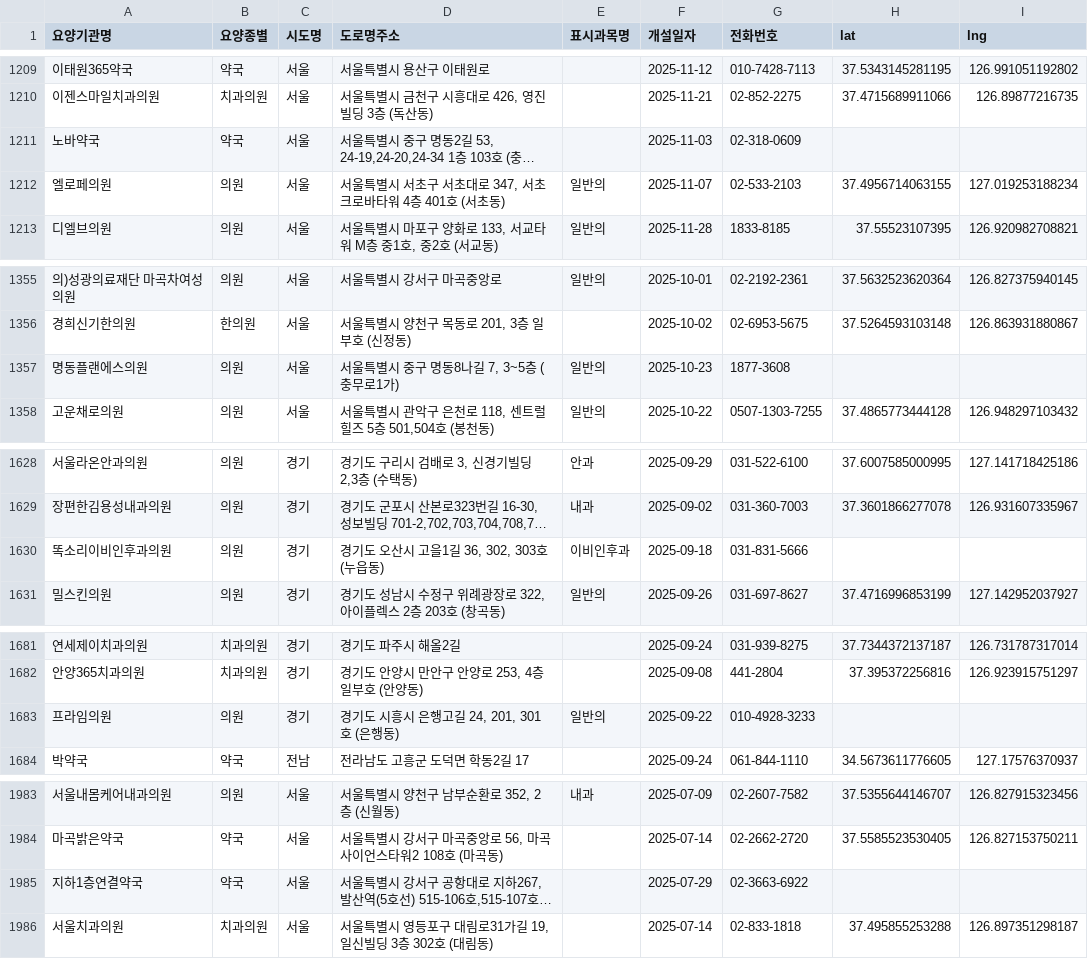
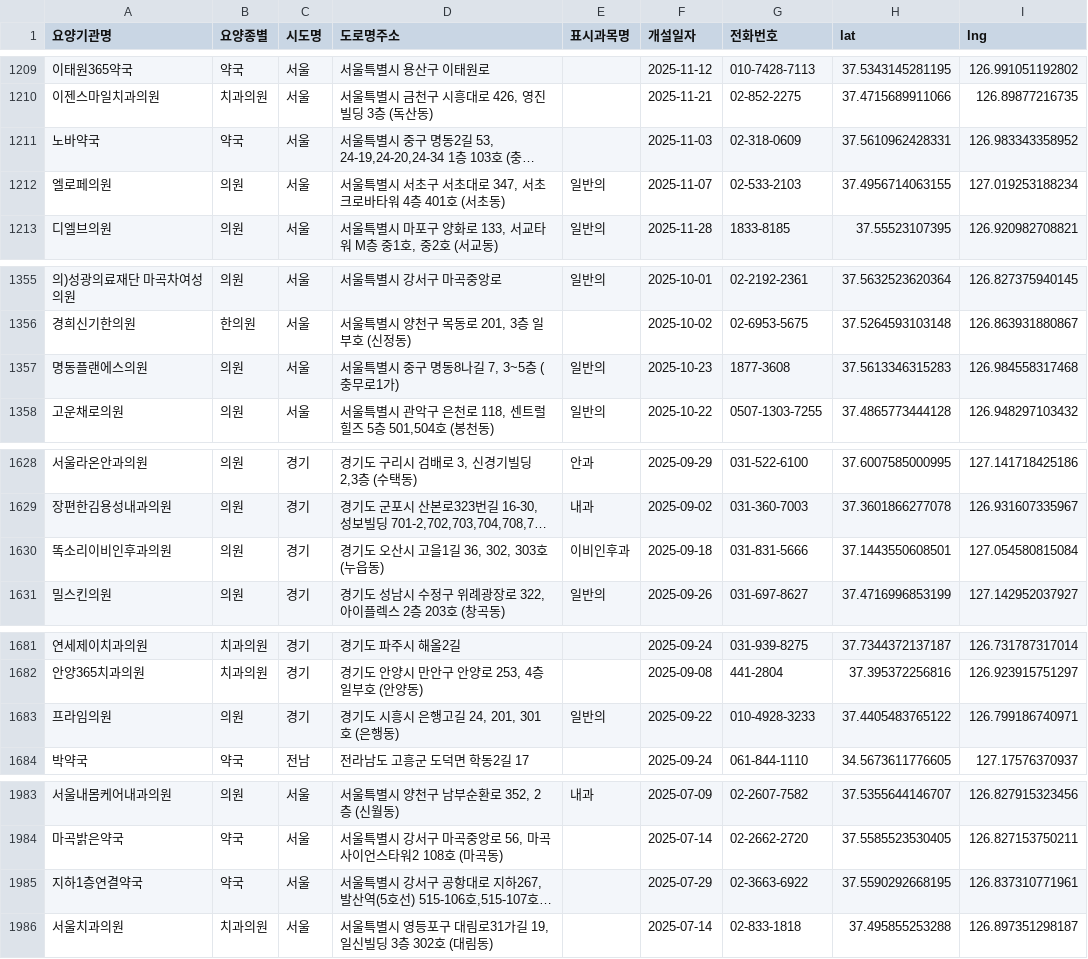
Before and after one commit to bellk2170-bot/new-clini, a CSV file: new-clinics.csv, drawn as a sheet; only a part is shown, gaps mark what is left out; long unchanged cells end in …; the diff covers the shown part only; the diff names each change by its address in the sheet, - before the commit and + after, or states it on an @@ line.

```diff
--- a/new-clinics.csv
+++ b/new-clinics.csv
-H1211 (lat): (empty)
+H1211 (lat): 37.5610962428331
-I1211 (lng): (empty)
+I1211 (lng): 126.983343358952
-H1357 (lat): (empty)
+H1357 (lat): 37.5613346315283
-I1357 (lng): (empty)
+I1357 (lng): 126.984558317468
-H1630 (lat): (empty)
+H1630 (lat): 37.1443550608501
-I1630 (lng): (empty)
+I1630 (lng): 127.054580815084
-H1683 (lat): (empty)
+H1683 (lat): 37.4405483765122
-I1683 (lng): (empty)
+I1683 (lng): 126.799186740971
-H1985 (lat): (empty)
+H1985 (lat): 37.5590292668195
-I1985 (lng): (empty)
+I1985 (lng): 126.837310771961
```
Also changed, not shown: 14 edited cells elsewhere in this file.
